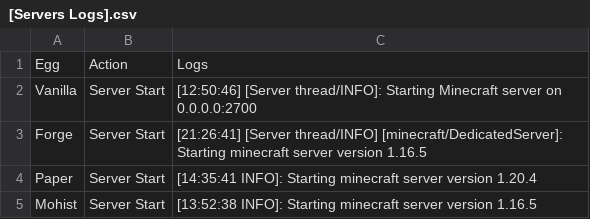
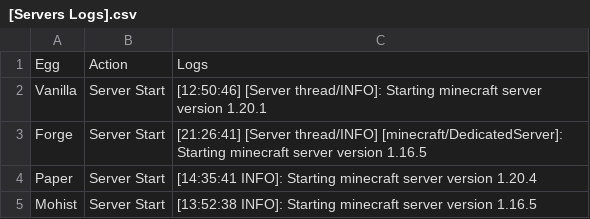
Before and after one commit to STIV-Cloud-Gaming-Hosting/ETL-Pipeline-for-Minecraft-servers-in-Pterodactyl, a CSV file: development_notebook/logs_examples/[Servers Logs].csv, drawn as a sheet; only a part is shown.

Commit message:
Regex pattern improved for more minecraft compatibility

```diff
--- a/development_notebook/logs_examples/[Servers Logs].csv
+++ b/development_notebook/logs_examples/[Servers Logs].csv
@@ -1,3 +1,3 @@
 Egg;Action;Logs
-Vanilla;Server Start;[12:50:46] [Server thread/INFO]: Starting Minecraft server on 0.0.0.0:2700
+Vanilla;Server Start;[12:50:46] [Server thread/INFO]: Starting minecraft server version 1.20.1
 Forge;Server Start;[21:26:41] [Server thread/INFO] [minecraft/DedicatedServer]: Starting minecraft server version 1.16.5
```
Also changed, not shown: 2 other files.
